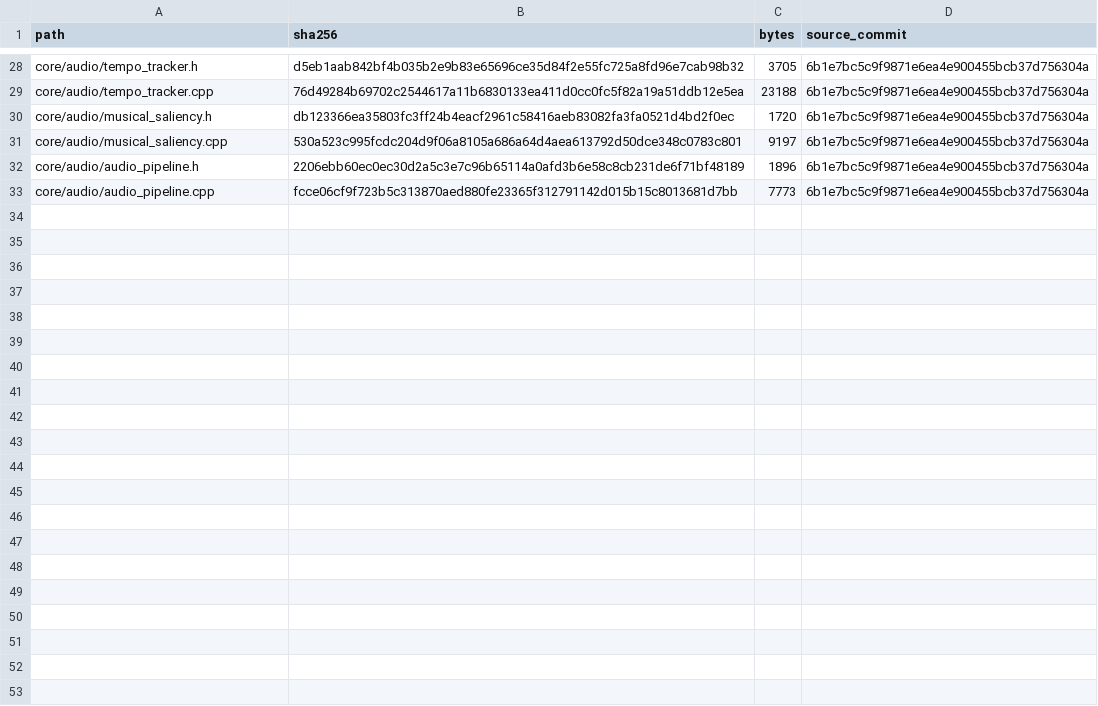
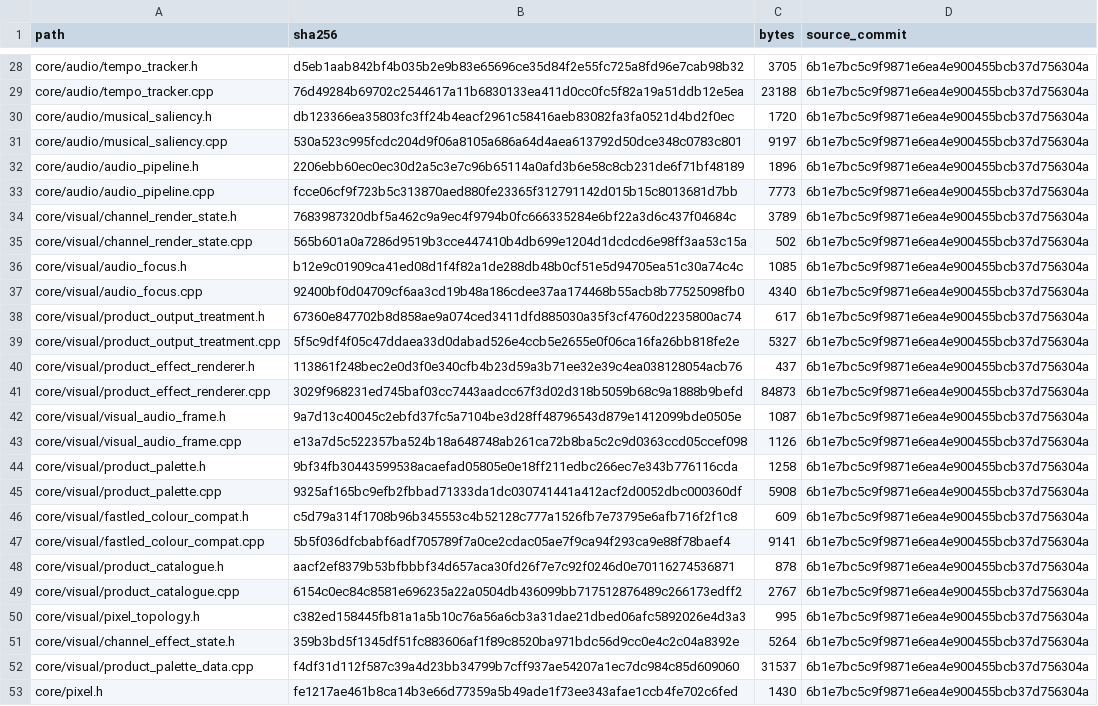
Before and after one commit to synqing/SpectraSynq-K1-RA8P1-Firmware, a TSV file: docs/IMPORT-MANIFEST.tsv, drawn as a sheet; only a part is shown, gaps mark what is left out; the diff names each change by its address in the sheet, - before the commit and + after, or states it on an @@ line.

Commit message:
feat(core): import pinned AP and VP with independent full-trajectory host replay

```diff
--- a/docs/IMPORT-MANIFEST.tsv
+++ b/docs/IMPORT-MANIFEST.tsv
+row 34: core/visual/channel_render_state.h | 7683987320dbf5a462c9a9ec4f9794b0fc666335284e6bf22a3d6c437f04684c | 3789 | 6b1e7bc5c9f9871e6ea4e900455bcb37d756304a
+row 35: core/visual/channel_render_state.cpp | 565b601a0a7286d9519b3cce447410b4db699e1204d1dcdcd6e98ff3aa53c15a | 502 | 6b1e7bc5c9f9871e6ea4e900455bcb37d756304a
+row 36: core/visual/audio_focus.h | b12e9c01909ca41ed08d1f4f82a1de288db48b0cf51e5d94705ea51c30a74c4c | 1085 | 6b1e7bc5c9f9871e6ea4e900455bcb37d756304a
+row 37: core/visual/audio_focus.cpp | 92400bf0d04709cf6aa3cd19b48a186cdee37aa174468b55acb8b77525098fb0 | 4340 | 6b1e7bc5c9f9871e6ea4e900455bcb37d756304a
+row 38: core/visual/product_output_treatment.h | 67360e847702b8d858ae9a074ced3411dfd885030a35f3cf4760d2235800ac74 | 617 | 6b1e7bc5c9f9871e6ea4e900455bcb37d756304a
+row 39: core/visual/product_output_treatment.cpp | 5f5c9df4f05c47ddaea33d0dabad526e4ccb5e2655e0f06ca16fa26bb818fe2e | 5327 | 6b1e7bc5c9f9871e6ea4e900455bcb37d756304a
+row 40: core/visual/product_effect_renderer.h | 113861f248bec2e0d3f0e340cfb4b23d59a3b71ee32e39c4ea038128054acb76 | 437 | 6b1e7bc5c9f9871e6ea4e900455bcb37d756304a
+row 41: core/visual/product_effect_renderer.cpp | 3029f968231ed745baf03cc7443aadcc67f3d02d318b5059b68c9a1888b9befd | 84873 | 6b1e7bc5c9f9871e6ea4e900455bcb37d756304a
+row 42: core/visual/visual_audio_frame.h | 9a7d13c40045c2ebfd37fc5a7104be3d28ff48796543d879e1412099bde0505e | 1087 | 6b1e7bc5c9f9871e6ea4e900455bcb37d756304a
+row 43: core/visual/visual_audio_frame.cpp | e13a7d5c522357ba524b18a648748ab261ca72b8ba5c2c9d0363ccd05ccef098 | 1126 | 6b1e7bc5c9f9871e6ea4e900455bcb37d756304a
+row 44: core/visual/product_palette.h | 9bf34fb30443599538acaefad05805e0e18ff211edbc266ec7e343b776116cda | 1258 | 6b1e7bc5c9f9871e6ea4e900455bcb37d756304a
+row 45: core/visual/product_palette.cpp | 9325af165bc9efb2fbbad71333da1dc030741441a412acf2d0052dbc000360df | 5908 | 6b1e7bc5c9f9871e6ea4e900455bcb37d756304a
+row 46: core/visual/fastled_colour_compat.h | c5d79a314f1708b96b345553c4b52128c777a1526fb7e73795e6afb716f2f1c8 | 609 | 6b1e7bc5c9f9871e6ea4e900455bcb37d756304a
+row 47: core/visual/fastled_colour_compat.cpp | 5b5f036dfcbabf6adf705789f7a0ce2cdac05ae7f9ca94f293ca9e88f78baef4 | 9141 | 6b1e7bc5c9f9871e6ea4e900455bcb37d756304a
+row 48: core/visual/product_catalogue.h | aacf2ef8379b53bfbbbf34d657aca30fd26f7e7c92f0246d0e70116274536871 | 878 | 6b1e7bc5c9f9871e6ea4e900455bcb37d756304a
+row 49: core/visual/product_catalogue.cpp | 6154c0ec84c8581e696235a22a0504db436099bb717512876489c266173edff2 | 2767 | 6b1e7bc5c9f9871e6ea4e900455bcb37d756304a
+row 50: core/visual/pixel_topology.h | c382ed158445fb81a1a5b10c76a56a6cb3a31dae21dbed06afc5892026e4d3a3 | 995 | 6b1e7bc5c9f9871e6ea4e900455bcb37d756304a
+row 51: core/visual/channel_effect_state.h | 359b3bd5f1345df51fc883606af1f89c8520ba971bdc56d9cc0e4c2c04a8392e | 5264 | 6b1e7bc5c9f9871e6ea4e900455bcb37d756304a
+row 52: core/visual/product_palette_data.cpp | f4df31d112f587c39a4d23bb34799b7cff937ae54207a1ec7dc984c85d609060 | 31537 | 6b1e7bc5c9f9871e6ea4e900455bcb37d756304a
+row 53: core/pixel.h | fe1217ae461b8ca14b3e66d77359a5b49ade1f73ee343afae1ccb4fe702c6fed | 1430 | 6b1e7bc5c9f9871e6ea4e900455bcb37d756304a
```
Also changed, not shown: 42 other files.
